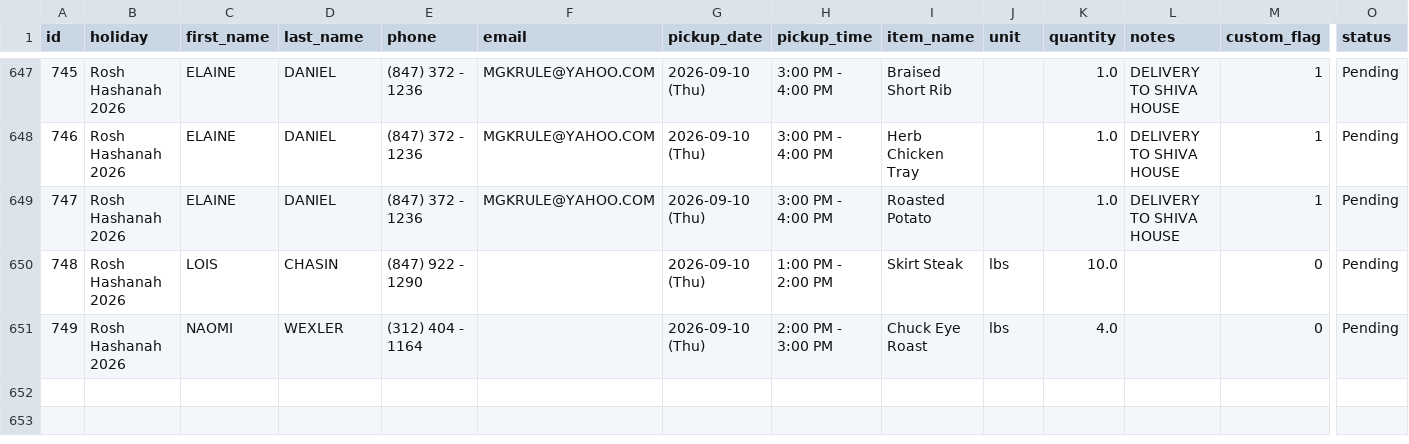
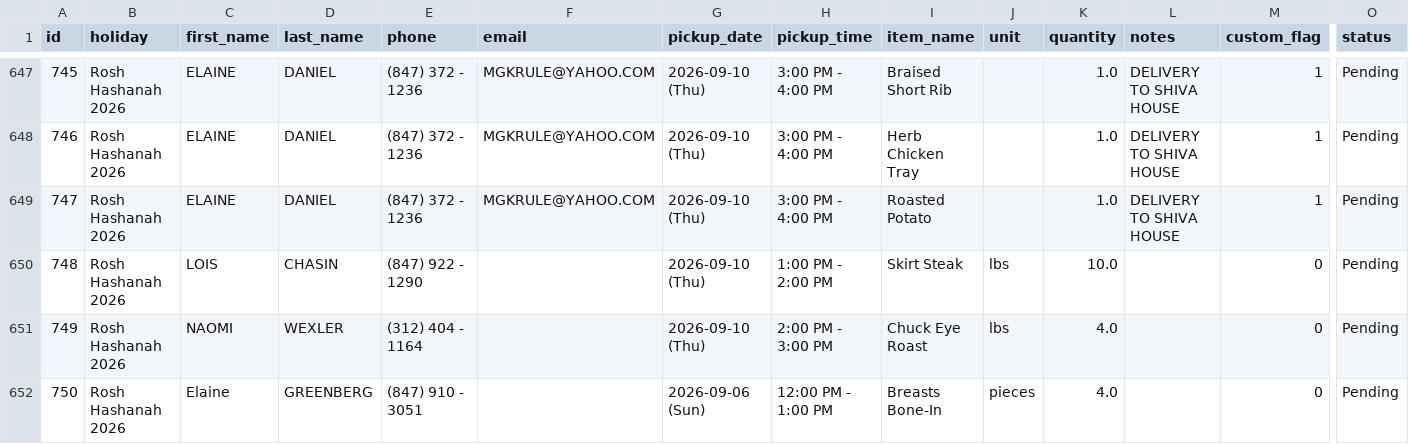
Before and after one commit to shaevitzmarket/holiday-orders, a CSV file: orders.csv, drawn as a sheet; only a part is shown, gaps mark what is left out; rows hold the shown columns only; the diff names each change by its address in the sheet, - before the commit and + after, or states it on an @@ line.

Commit message:
Edit order for Elaine GREENBERG

```diff
--- a/orders.csv
+++ b/orders.csv
+row 652: 750 | Rosh Hashanah 2026 | Elaine | GREENBERG | (847) 910 - 3051 |  | 2026-09-06 (Sun) | 12:00 PM - 1:00 PM | Breasts Bone-In | pieces | 4.0 |  | 0 | Pending
```
